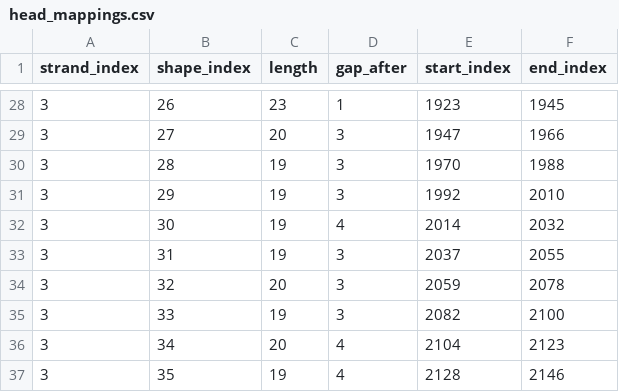
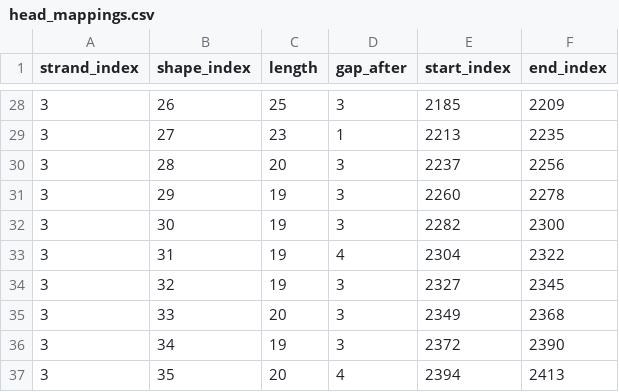
Before and after one commit to msherman13/bixi, a CSV file: misc/head_mappings.csv, drawn as a sheet; only a part is shown, gaps mark what is left out; the diff covers the shown part only.

```diff
--- a/misc/head_mappings.csv
+++ b/misc/head_mappings.csv
@@ -28,10 +28,10 @@ strand_index,shape_index,length,gap_after,start_index,end_index
-3,26,23,1,1923,1945
-3,27,20,3,1947,1966
-3,28,19,3,1970,1988
-3,29,19,3,1992,2010
-3,30,19,4,2014,2032
-3,31,19,3,2037,2055
-3,32,20,3,2059,2078
-3,33,19,3,2082,2100
-3,34,20,4,2104,2123
-3,35,19,4,2128,2146
+3,26,25,3,2185,2209
+3,27,23,1,2213,2235
+3,28,20,3,2237,2256
+3,29,19,3,2260,2278
+3,30,19,3,2282,2300
+3,31,19,4,2304,2322
+3,32,19,3,2327,2345
+3,33,20,3,2349,2368
+3,34,19,3,2372,2390
+3,35,20,4,2394,2413
```
Also changed, not shown: 2 added rows and 154 edited cells elsewhere in this file, 3 other files.
